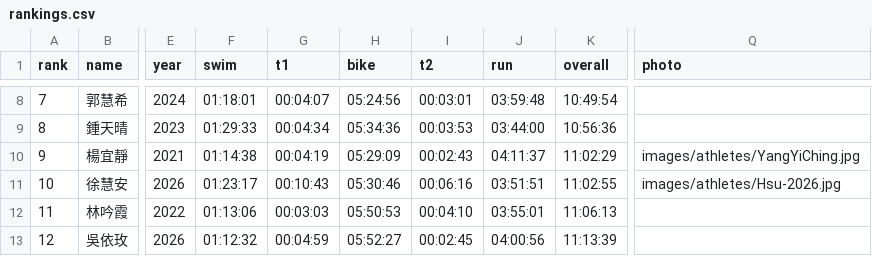
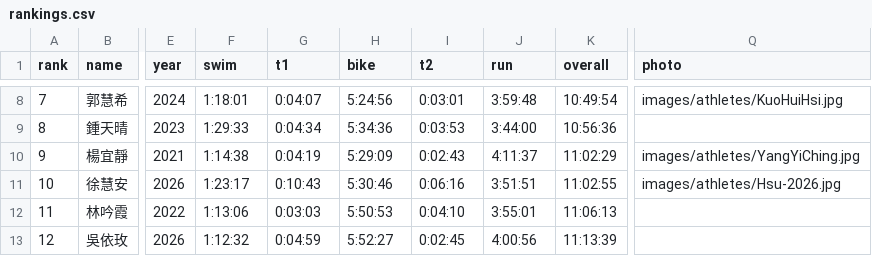
Before and after one commit to alan-1919/tri-ranking, a CSV file: rankings.csv, drawn as a sheet; only a part is shown, gaps mark what is left out; the diff covers the shown part only; the diff names each change by its address in the sheet, - before the commit and + after, or states it on an @@ line.

```diff
--- a/rankings.csv
+++ b/rankings.csv
-F8 (swim): 01:18:01
+F8 (swim): 1:18:01
-G8 (t1): 00:04:07
+G8 (t1): 0:04:07
-H8 (bike): 05:24:56
+H8 (bike): 5:24:56
-I8 (t2): 00:03:01
+I8 (t2): 0:03:01
-J8 (run): 03:59:48
+J8 (run): 3:59:48
-Q8 (photo): (empty)
+Q8 (photo): images/athletes/KuoHuiHsi.jpg
-F9 (swim): 01:29:33
+F9 (swim): 1:29:33
-G9 (t1): 00:04:34
+G9 (t1): 0:04:34
-H9 (bike): 05:34:36
+H9 (bike): 5:34:36
-I9 (t2): 00:03:53
+I9 (t2): 0:03:53
-J9 (run): 03:44:00
+J9 (run): 3:44:00
-F10 (swim): 01:14:38
+F10 (swim): 1:14:38
-G10 (t1): 00:04:19
+G10 (t1): 0:04:19
-H10 (bike): 05:29:09
+H10 (bike): 5:29:09
-I10 (t2): 00:02:43
+I10 (t2): 0:02:43
-J10 (run): 04:11:37
+J10 (run): 4:11:37
-F11 (swim): 01:23:17
+F11 (swim): 1:23:17
-G11 (t1): 00:10:43
+G11 (t1): 0:10:43
-H11 (bike): 05:30:46
+H11 (bike): 5:30:46
-I11 (t2): 00:06:16
+I11 (t2): 0:06:16
-J11 (run): 03:51:51
+J11 (run): 3:51:51
-F12 (swim): 01:13:06
+F12 (swim): 1:13:06
-G12 (t1): 00:03:03
+G12 (t1): 0:03:03
-H12 (bike): 05:50:53
+H12 (bike): 5:50:53
-I12 (t2): 00:04:10
+I12 (t2): 0:04:10
-J12 (run): 03:55:01
+J12 (run): 3:55:01
-F13 (swim): 01:12:32
+F13 (swim): 1:12:32
-G13 (t1): 00:04:59
+G13 (t1): 0:04:59
-H13 (bike): 05:52:27
+H13 (bike): 5:52:27
-I13 (t2): 00:02:45
+I13 (t2): 0:02:45
-J13 (run): 04:00:56
+J13 (run): 4:00:56
```
Also changed, not shown: 132 edited cells elsewhere in this file, 3 other files.
